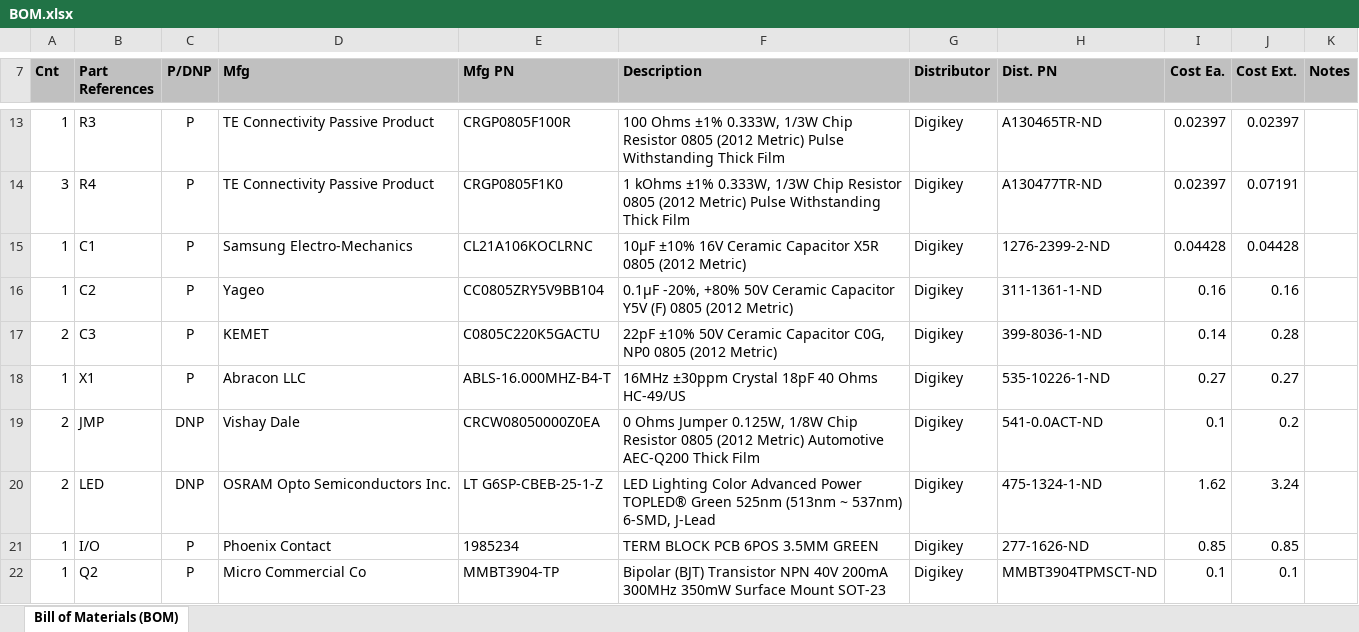
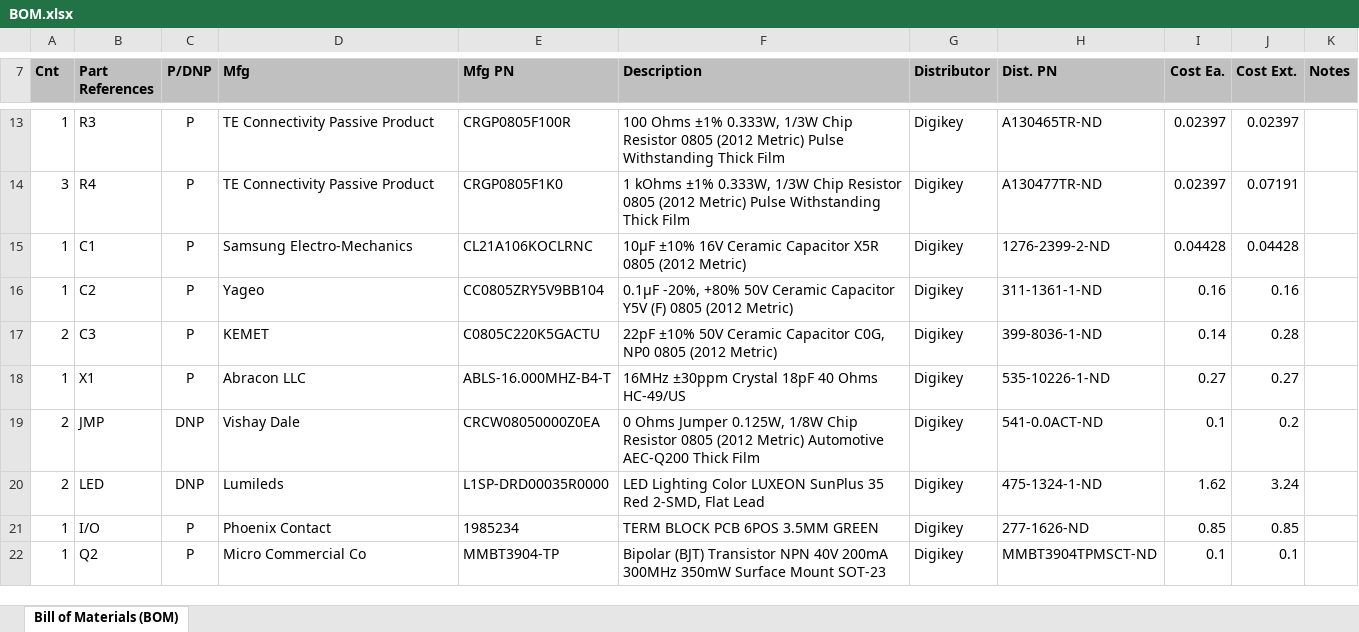
Before and after one commit to jp32/ece411-pdx, an Excel workbook: documents/BOM.xlsx, sheet Bill of Materials (BOM), drawn as a sheet; only a part is shown, gaps mark what is left out; values as stored, in another font and other column widths than the file's, no borders; the diff names each change by its address in the sheet, - before the commit and + after, or states it on an @@ line.

Commit message:
LED updated

```diff
--- a/documents/BOM.xlsx (sheet Bill of Materials (BOM))
+++ b/documents/BOM.xlsx (sheet Bill of Materials (BOM))
-D20 (Mfg): OSRAM Opto Semiconductors Inc.
+D20 (Mfg): Lumileds
-E20 (Mfg PN): LT G6SP-CBEB-25-1-Z
+E20 (Mfg PN): L1SP-DRD00035R0000
-F20 (Description): …Lighting Color Advanced Power TOPLED® Green 525nm (513nm ~ 537nm) 6-SMD, J-Lead
+F20 (Description): …Lighting Color LUXEON SunPlus 35 Red 2-SMD, Flat Lead
```
